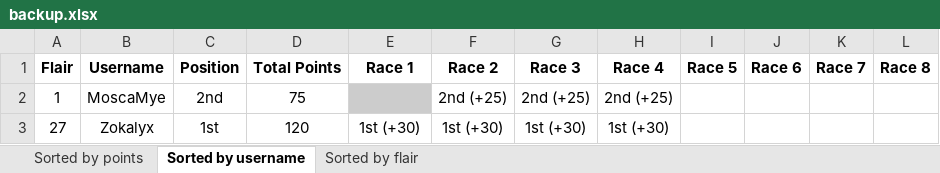
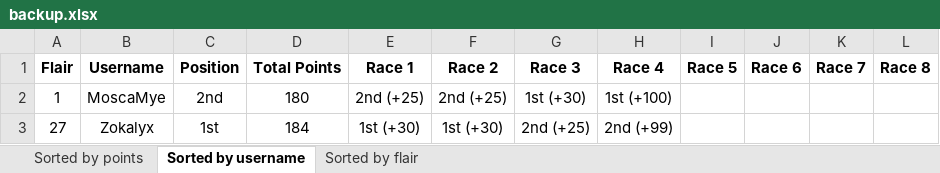
Before and after one commit to Zokalyx/theconfluence, an Excel workbook: marbleracing/season2/backup.xlsx, sheet Sorted by username, drawn as a sheet; values as stored, in another font and other column widths than the file's, no borders; the diff names each change by its address in the sheet, - before the commit and + after, or states it on an @@ line.

```diff
--- a/marbleracing/season2/backup.xlsx (sheet Sorted by username)
+++ b/marbleracing/season2/backup.xlsx (sheet Sorted by username)
-D2 (Total Points): 75
+D2 (Total Points): 180
-E2 (Race 1): (empty)
+E2 (Race 1): 2nd (+25)
-E2 fill: #CCCCCC
+E2 fill: none
-G2 (Race 3): 2nd (+25)
+G2 (Race 3): 1st (+30)
-H2 (Race 4): 2nd (+25)
+H2 (Race 4): 1st (+100)
-D3 (Total Points): 120
+D3 (Total Points): 184
-G3 (Race 3): 1st (+30)
+G3 (Race 3): 2nd (+25)
-H3 (Race 4): 1st (+30)
+H3 (Race 4): 2nd (+99)
```
Also changed, not shown: sheet Sorted by flair, sheet Sorted by points, marbleracing/season2/scoreboard.xlsx, 3 other files.
